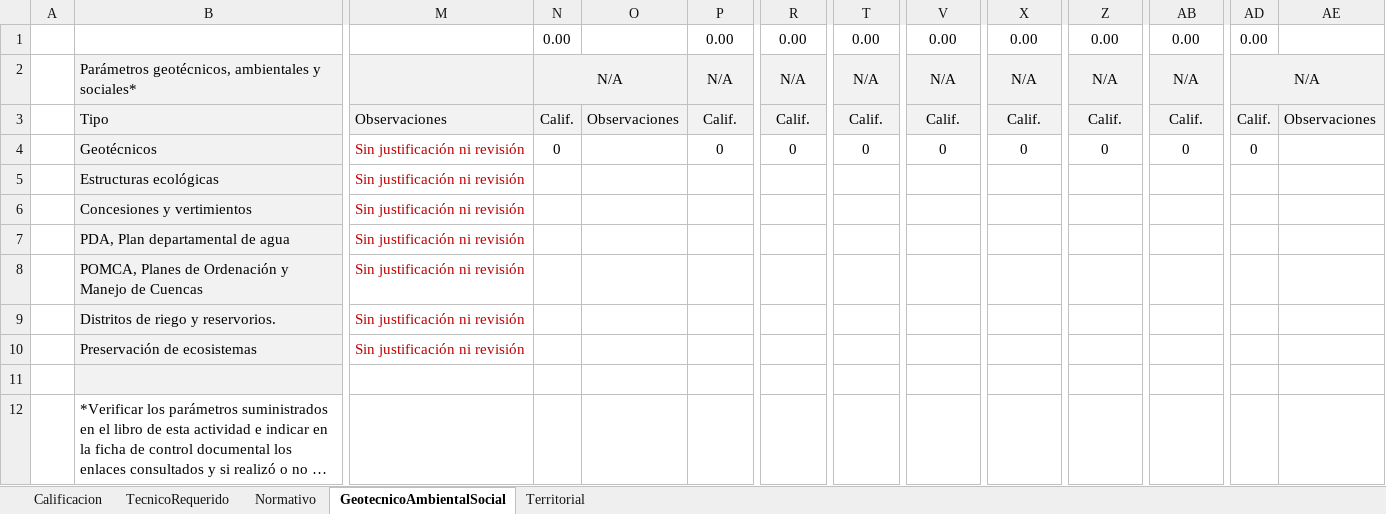
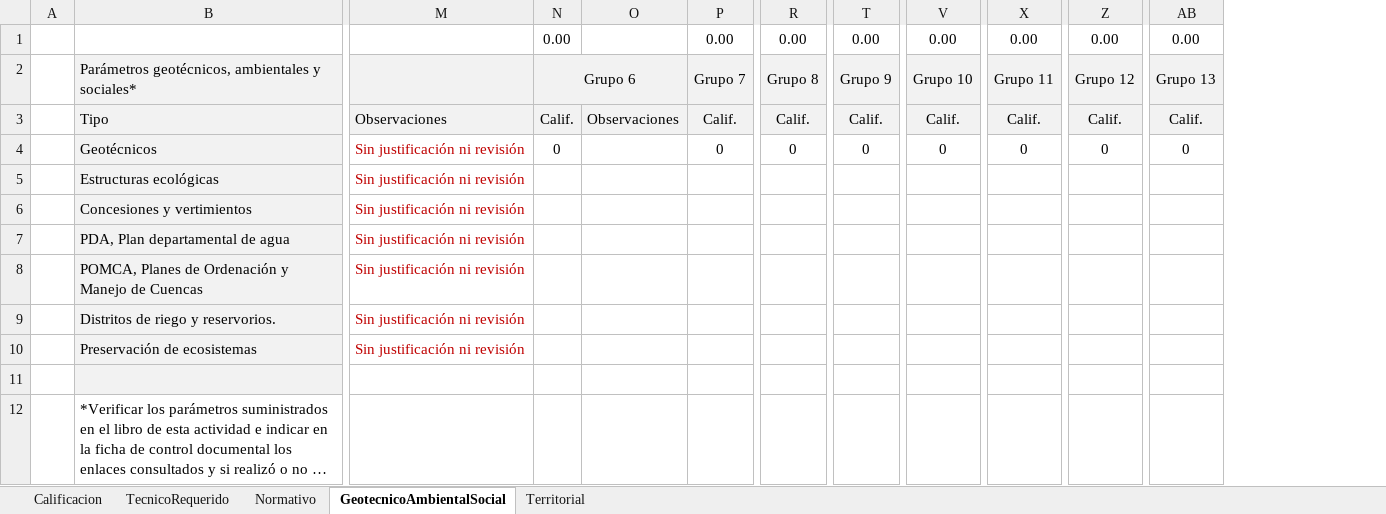
Before and after one commit to rcfdtools/R.HCMC, an Excel workbook: activity/M01A01/M01A01.xlsx, sheet GeotecnicoAmbientalSocial, drawn as a sheet; only a part is shown, gaps mark what is left out; long unchanged cells end in …; values as stored, in another font and other column widths than the file's, no borders; conditional formats not drawn; the diff names each change by its address in the sheet, - before the commit and + after, or states it on an @@ line.

```diff
--- a/activity/M01A01/M01A01.xlsx (sheet GeotecnicoAmbientalSocial)
+++ b/activity/M01A01/M01A01.xlsx (sheet GeotecnicoAmbientalSocial)
-column AD, rows 1-4: 0.00 | N/A | Calif. | 0
-column AE, row 3: Observaciones
-N2: N/A
+N2: Grupo 6
-P2: N/A
+P2: Grupo 7
-R2: N/A
+R2: Grupo 8
-T2: N/A
+T2: Grupo 9
-V2: N/A
+V2: Grupo 10
-X2: N/A
+X2: Grupo 11
-Z2: N/A
+Z2: Grupo 12
-AB2: N/A
+AB2: Grupo 13
```
Also changed, not shown: sheet TecnicoRequerido, sheet Calificacion, sheet Territorial, sheet Normativo, formulas that keep their value, hidden cells, charts or pictures, activity/M01A00/M01A00.xlsx, 2 other files.
